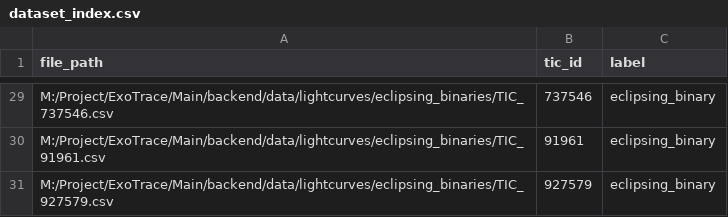
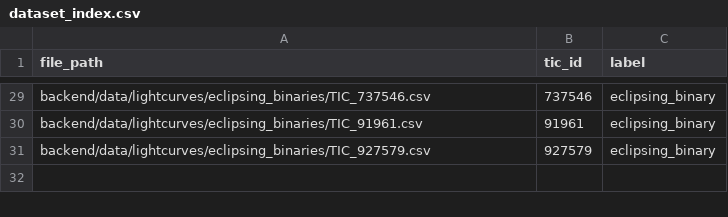
Before and after one commit to Spandan-Shah/ExoTrace, a CSV file: Main/backend/data/dataset_index.csv, drawn as a sheet; only a part is shown, gaps mark what is left out; the diff covers the shown part only; the diff names each change by its address in the sheet, - before the commit and + after, or states it on an @@ line.

Commit message:
feat: implement initial lightcurve processing pipeline, datasets, and utilities

```diff
--- a/Main/backend/data/dataset_index.csv
+++ b/Main/backend/data/dataset_index.csv
-A29 (file_path): M:/Project/ExoTrace/Main/backend/data/lightcurves/eclipsing_binaries/TIC_737546.csv
+A29 (file_path): backend/data/lightcurves/eclipsing_binaries/TIC_737546.csv
-A30 (file_path): M:/Project/ExoTrace/Main/backend/data/lightcurves/eclipsing_binaries/TIC_91961.csv
+A30 (file_path): backend/data/lightcurves/eclipsing_binaries/TIC_91961.csv
-A31 (file_path): M:/Project/ExoTrace/Main/backend/data/lightcurves/eclipsing_binaries/TIC_927579.csv
+A31 (file_path): backend/data/lightcurves/eclipsing_binaries/TIC_927579.csv
```
Also changed, not shown: 27 edited cells elsewhere in this file, 5 other files.
